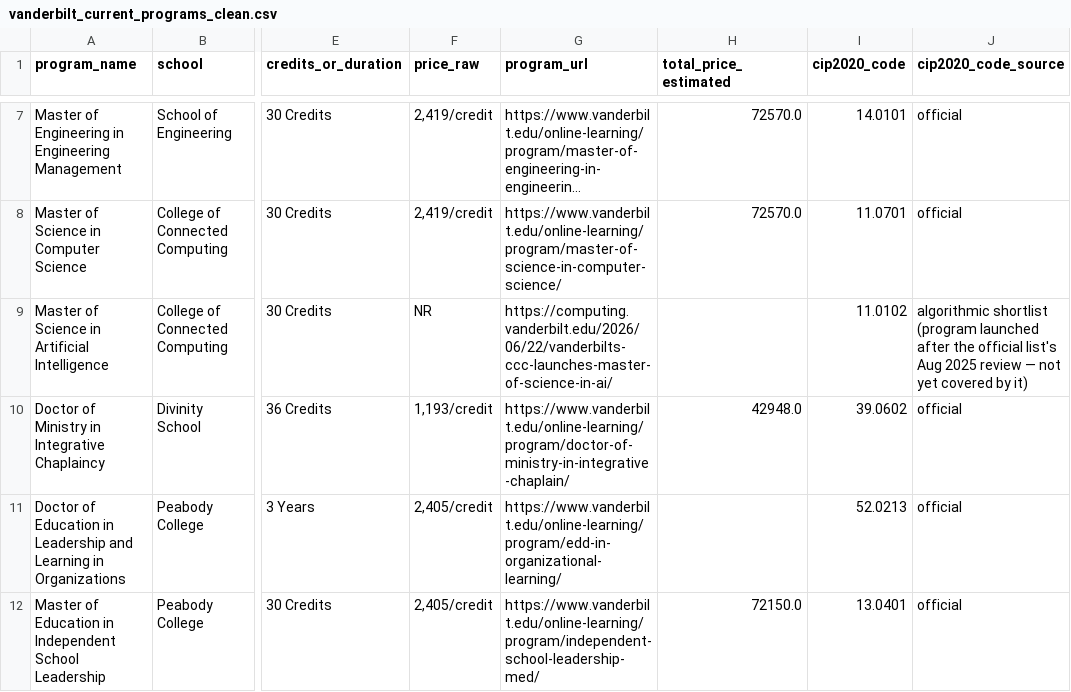
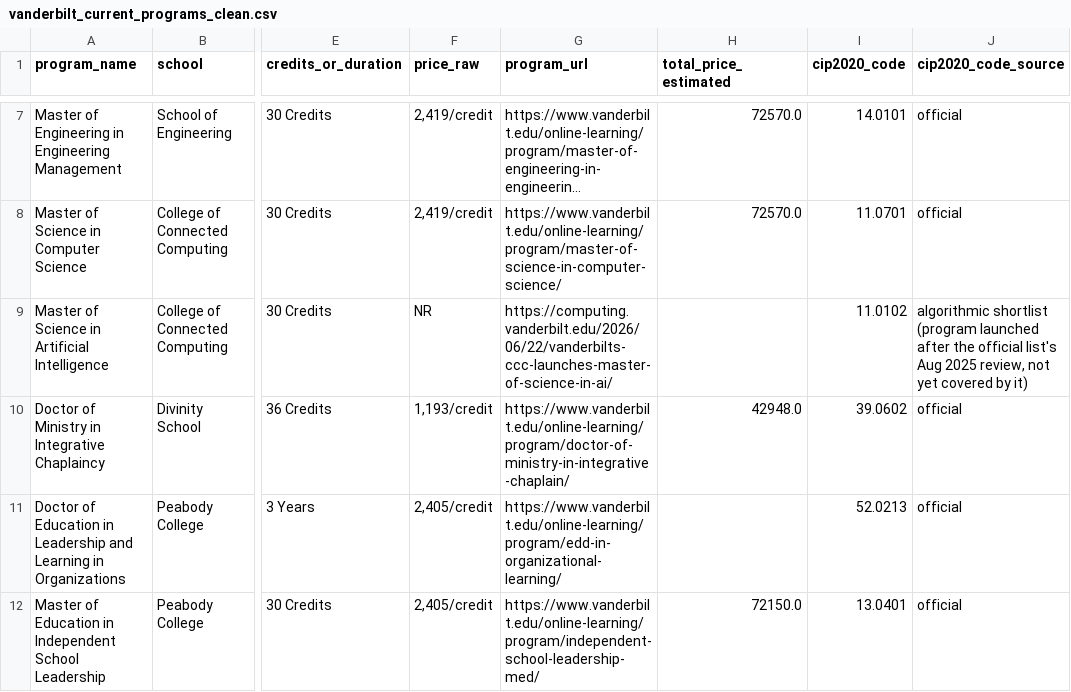
Before and after one commit to nishpn01/program-viability-assessment, a CSV file: data/clean/vanderbilt_current_programs_clean.csv, drawn as a sheet; only a part is shown, gaps mark what is left out; long unchanged cells end in …; the diff names each change by its address in the sheet, - before the commit and + after, or states it on an @@ line.

Commit message:
Punctuation cleanup across repo
Covers scripts, SQL, notebooks, and the decisions log. Regenerates one
cleaned CSV whose source string changed.

```diff
--- a/data/clean/vanderbilt_current_programs_clean.csv
+++ b/data/clean/vanderbilt_current_programs_clean.csv
-J9 (cip2020_code_source): …Aug 2025 review — not yet…
+J9 (cip2020_code_source): …Aug 2025 review, not yet…
```
Also changed, not shown: 23 other files.
